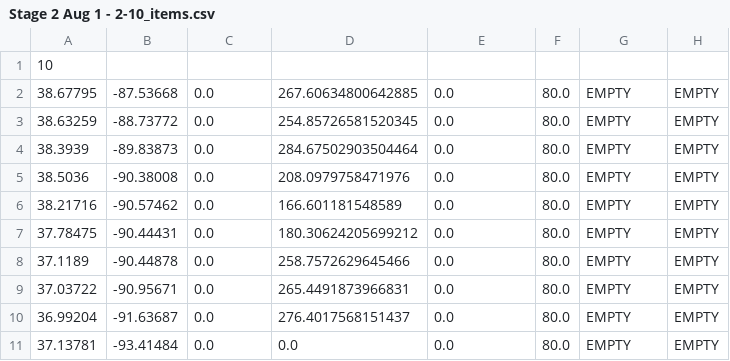
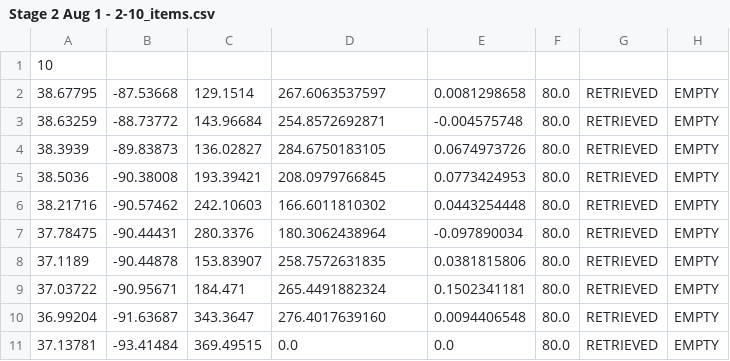
Before and after one commit to PeasantSunseeker/strategy-app, a CSV file: legs/ASC 2016/Stage 2 Aug 1 - 2-10_items.csv, drawn as a sheet.

```diff
--- a/legs/ASC 2016/Stage 2 Aug 1 - 2-10_items.csv
+++ b/legs/ASC 2016/Stage 2 Aug 1 - 2-10_items.csv
@@ -1,11 +1,11 @@
 10
-38.67795 ,-87.53668 ,0.0       ,267.60634800642885 ,0.0  ,80.0 ,EMPTY     ,EMPTY
-38.63259 ,-88.73772 ,0.0       ,254.85726581520345 ,0.0  ,80.0 ,EMPTY     ,EMPTY
-38.3939  ,-89.83873 ,0.0       ,284.67502903504464 ,0.0  ,80.0 ,EMPTY     ,EMPTY
-38.5036  ,-90.38008 ,0.0       ,208.0979758471976  ,0.0  ,80.0 ,EMPTY     ,EMPTY
-38.21716 ,-90.57462 ,0.0       ,166.601181548589   ,0.0  ,80.0 ,EMPTY     ,EMPTY
-37.78475 ,-90.44431 ,0.0       ,180.30624205699212 ,0.0  ,80.0 ,EMPTY     ,EMPTY
-37.1189  ,-90.44878 ,0.0       ,258.7572629645466  ,0.0  ,80.0 ,EMPTY     ,EMPTY
-37.03722 ,-90.95671 ,0.0       ,265.4491873966831  ,0.0  ,80.0 ,EMPTY     ,EMPTY
-36.99204 ,-91.63687 ,0.0       ,276.4017568151437  ,0.0  ,80.0 ,EMPTY     ,EMPTY
-37.13781 ,-93.41484 ,0.0       ,0.0                ,0.0  ,80.0 ,EMPTY     ,EMPTY
+38.67795 ,-87.53668 ,129.1514  ,267.6063537597 ,0.0081298658 ,80.0 ,RETRIEVED ,EMPTY
+38.63259 ,-88.73772 ,143.96684 ,254.8572692871 ,-0.004575748 ,80.0 ,RETRIEVED ,EMPTY
+38.3939  ,-89.83873 ,136.02827 ,284.6750183105 ,0.0674973726 ,80.0 ,RETRIEVED ,EMPTY
+38.5036  ,-90.38008 ,193.39421 ,208.0979766845 ,0.0773424953 ,80.0 ,RETRIEVED ,EMPTY
+38.21716 ,-90.57462 ,242.10603 ,166.6011810302 ,0.0443254448 ,80.0 ,RETRIEVED ,EMPTY
+37.78475 ,-90.44431 ,280.3376  ,180.3062438964 ,-0.097890034 ,80.0 ,RETRIEVED ,EMPTY
+37.1189  ,-90.44878 ,153.83907 ,258.7572631835 ,0.0381815806 ,80.0 ,RETRIEVED ,EMPTY
+37.03722 ,-90.95671 ,184.471   ,265.4491882324 ,0.1502341181 ,80.0 ,RETRIEVED ,EMPTY
+36.99204 ,-91.63687 ,343.3647  ,276.4017639160 ,0.0094406548 ,80.0 ,RETRIEVED ,EMPTY
+37.13781 ,-93.41484 ,369.49515 ,0.0            ,0.0          ,80.0 ,RETRIEVED ,EMPTY
```
Also changed, not shown: legs/ASC 2016/Stage 1 July 30 - 31-10_items.csv, legs/ASC 2016/Stage 3 Aug 3 - 5-10_items.csv, 5 other files.
